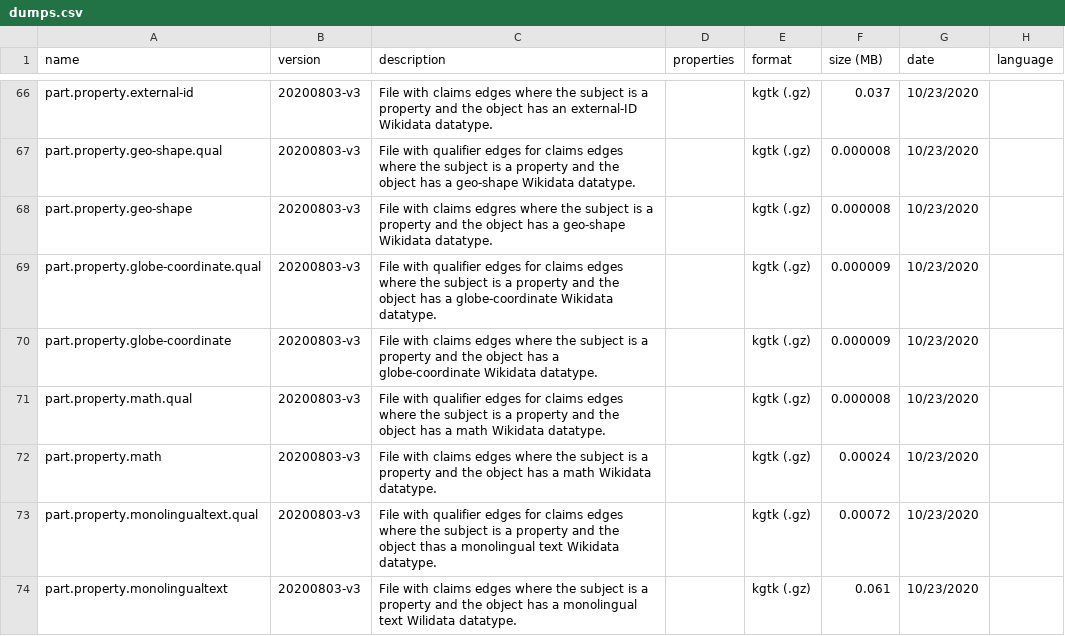
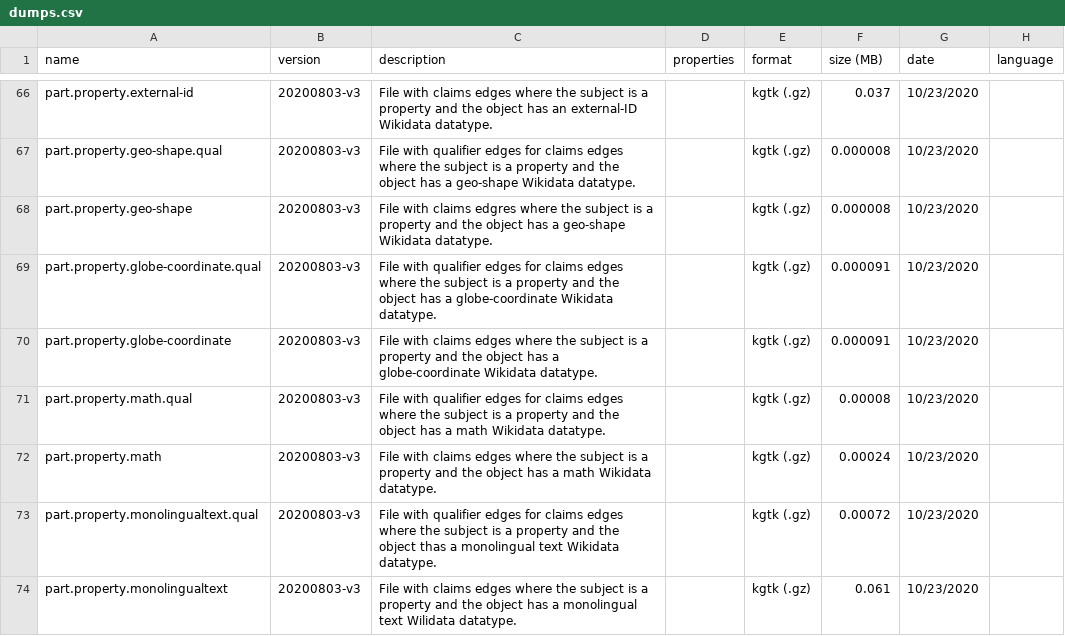
Before and after one commit to usc-isi-i2/wikidata-kgtk-releases, a CSV file: dumps.csv, drawn as a sheet; only a part is shown, gaps mark what is left out; the diff covers the shown part only; the diff names each change by its address in the sheet, - before the commit and + after, or states it on an @@ line.

```diff
--- a/dumps.csv
+++ b/dumps.csv
-F69:F70 (size (MB)): 0.000009
+F69:F70 (size (MB)): 0.000091
-F71 (size (MB)): 0.000008
+F71 (size (MB)): 0.00008
```
Also changed, not shown: 13 edited cells elsewhere in this file, 7 other files.
